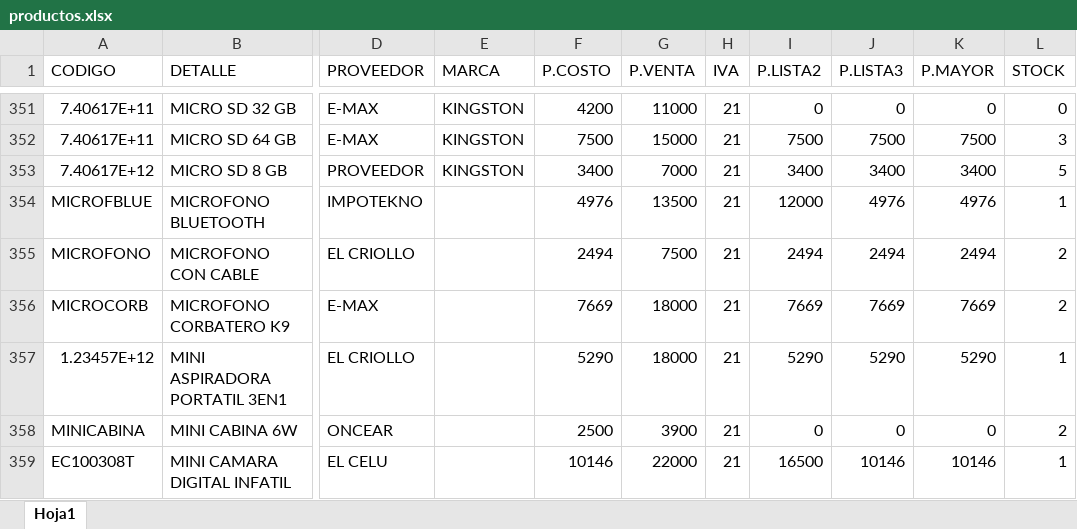
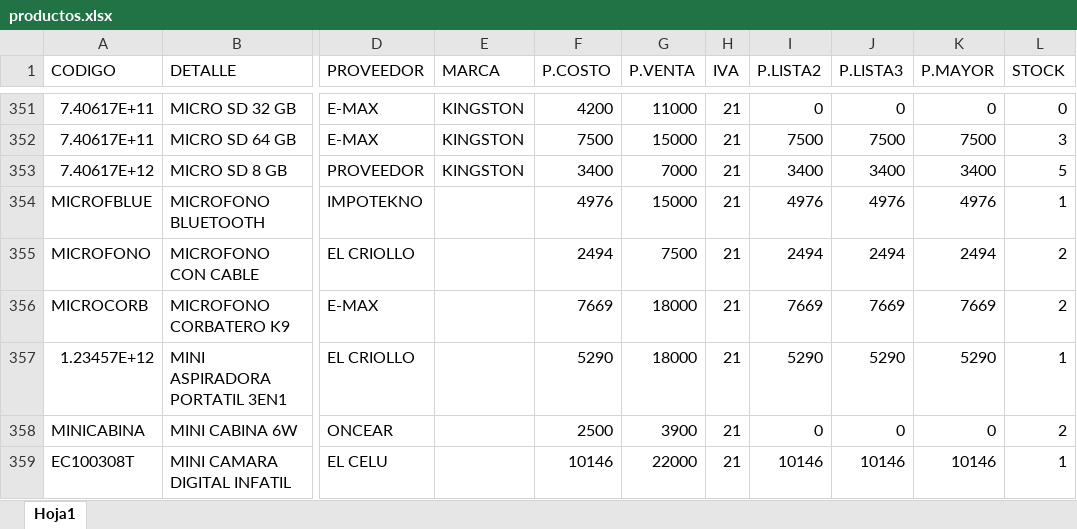
Before and after one commit to matias95ap/novacenter, an Excel workbook: tienda/productos.xlsx, sheet Hoja1, drawn as a sheet; only a part is shown, gaps mark what is left out; values as stored, in another font and other column widths than the file's, no borders; the diff covers the shown part only; the diff names each change by its address in the sheet, - before the commit and + after, or states it on an @@ line.

```diff
--- a/tienda/productos.xlsx (sheet Hoja1)
+++ b/tienda/productos.xlsx (sheet Hoja1)
-G354 (P.VENTA): 13500
+G354 (P.VENTA): 15000
-I354 (P.LISTA2): 12000
+I354 (P.LISTA2): 4976
-I359 (P.LISTA2): 16500
+I359 (P.LISTA2): 10146
```
Also changed, not shown: 1 added row and 103 edited cells elsewhere in this sheet.
